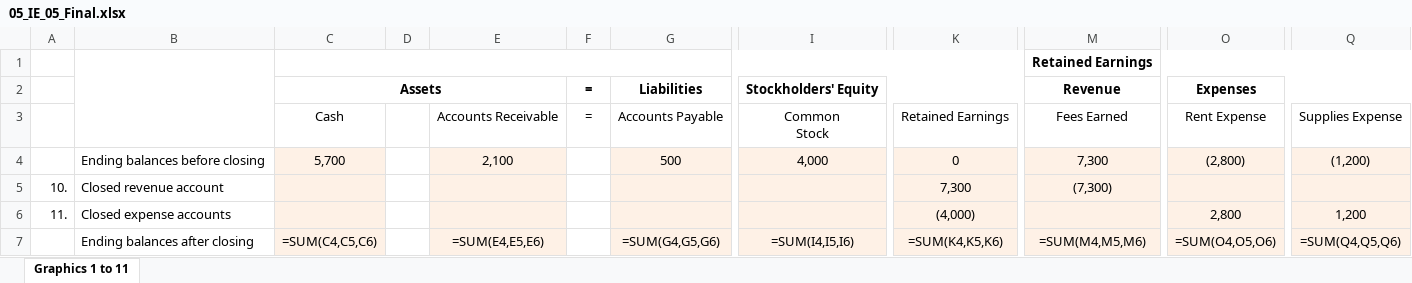
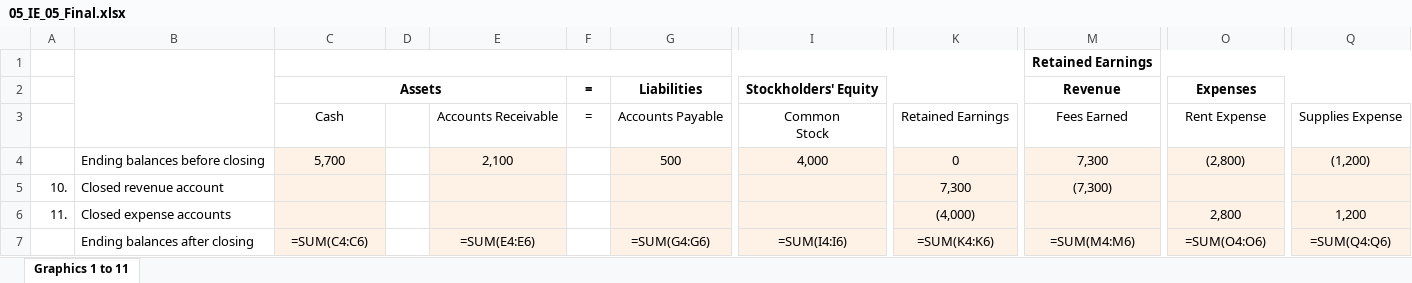
Before and after one commit to leonardodls/product-introduction-financial-accounting, an Excel workbook: assets/public/Chapter_1_Introduction_to_business_and_accounting_concepts/documents/resources/05_IE_05_Final.xlsx, sheet Graphics 1 to 11, drawn as a sheet; only a part is shown, gaps mark what is left out; values as stored, in another font and other column widths than the file's, no borders; formulas are shown in place of their values; the diff names each change by its address in the sheet, - before the commit and + after, or states it on an @@ line.

```diff
--- a/assets/public/Chapter_1_Introduction_to_business_and_accounting_concepts/documents/resources/05_IE_05_Final.xlsx (sheet Graphics 1 to 11)
+++ b/assets/public/Chapter_1_Introduction_to_business_and_accounting_concepts/documents/resources/05_IE_05_Final.xlsx (sheet Graphics 1 to 11)
-C7: =SUM(C4,C5,C6)
+C7: =SUM(C4:C6)
-E7: =SUM(E4,E5,E6)
+E7: =SUM(E4:E6)
-G7: =SUM(G4,G5,G6)
+G7: =SUM(G4:G6)
-I7: =SUM(I4,I5,I6)
+I7: =SUM(I4:I6)
-K7: =SUM(K4,K5,K6)
+K7: =SUM(K4:K6)
-M7: =SUM(M4,M5,M6)
+M7: =SUM(M4:M6)
-O7: =SUM(O4,O5,O6)
+O7: =SUM(O4:O6)
-Q7: =SUM(Q4,Q5,Q6)
+Q7: =SUM(Q4:Q6)
```
Also changed, not shown: assets/public/Chapter_1_Introduction_to_business_and_accounting_concepts/documents/resources/04_1.xlsx, assets/public/Chapter_1_Introduction_to_business_and_accounting_concepts/documents/resources/05_IE_04_Final.xlsx, 28 other files.
